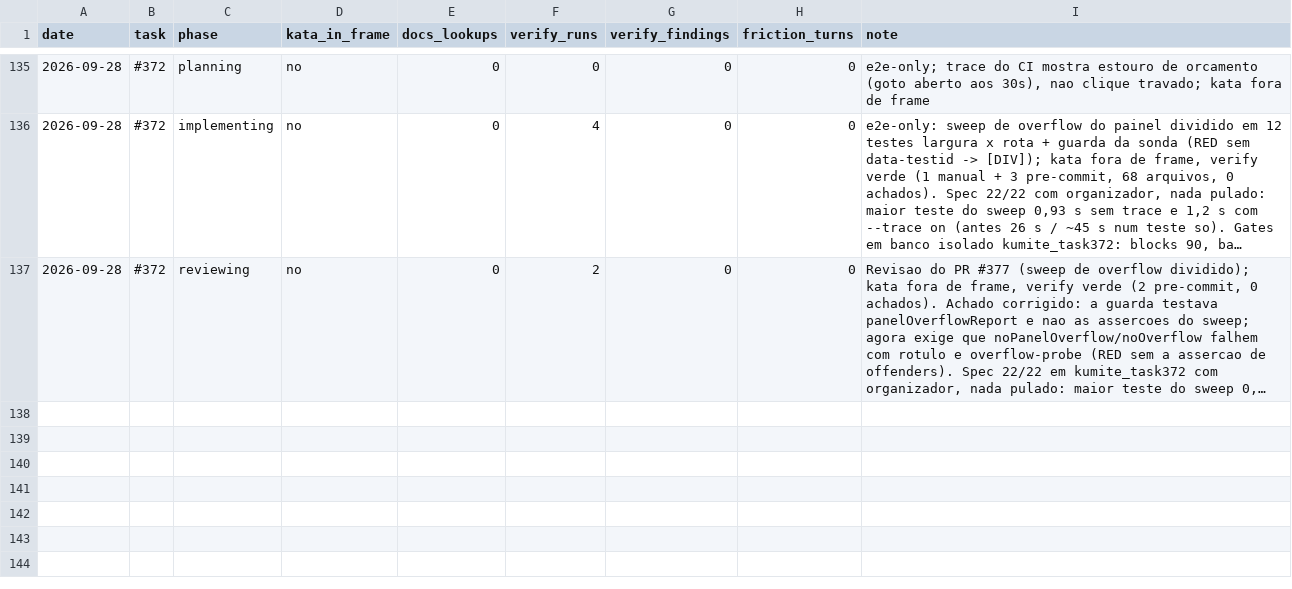
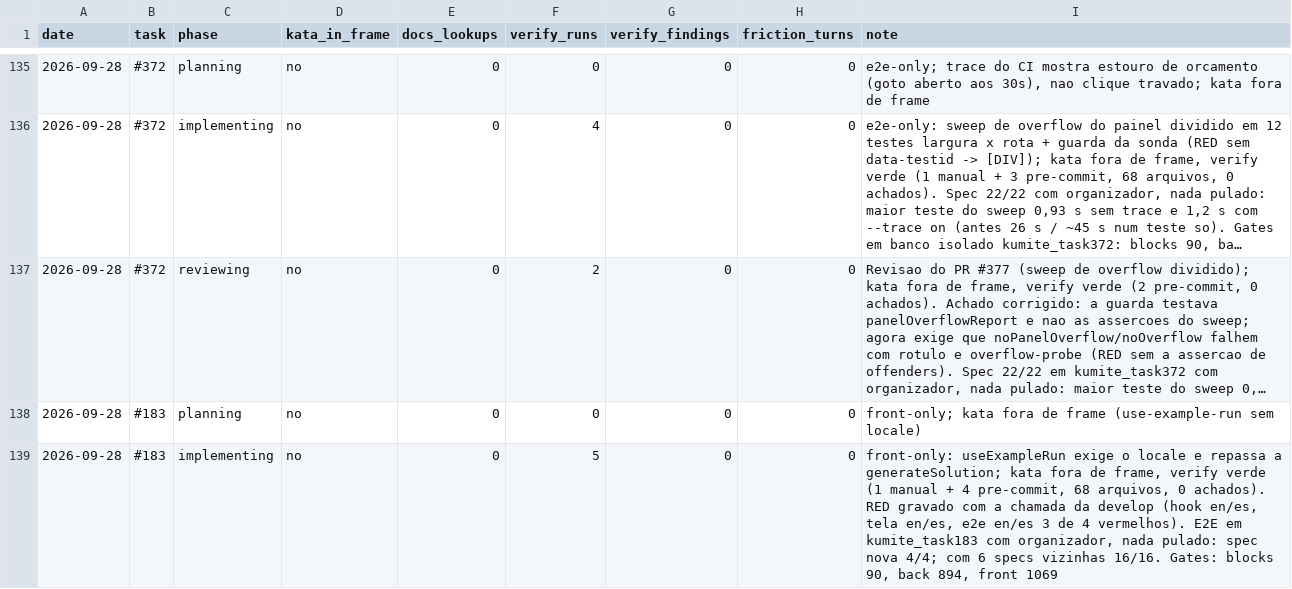
Before and after one commit to guicassol8/kumite, a CSV file: kata-feedback/LEDGER.csv, drawn as a sheet; only a part is shown, gaps mark what is left out; long unchanged cells end in …; the diff names each change by its address in the sheet, - before the commit and + after, or states it on an @@ line.

```diff
--- a/kata-feedback/LEDGER.csv
+++ b/kata-feedback/LEDGER.csv
+row 138: 2026-09-28 | #183 | planning | no | 0 | 0 | 0 | 0 | front-only; kata fora de frame (use-example-run sem locale)
+row 139: 2026-09-28 | #183 | implementing | no | 0 | 5 | 0 | 0 | front-only: useExampleRun exige o locale e repassa a generateSolution; kata fora de frame, verify verde (1 manual + 4 pre-commit, 68 arquivos, 0 achados). RED gravado com a chamada da develop (hook en/es, tela en/es, e2e en/es 3 de 4 vermelhos). E2E em kumite_task183 com organizador, nada pulado: spec nova 4/4; com 6 specs vizinhas 16/16. Gates: blocks 90, back 894, front 1069
```
